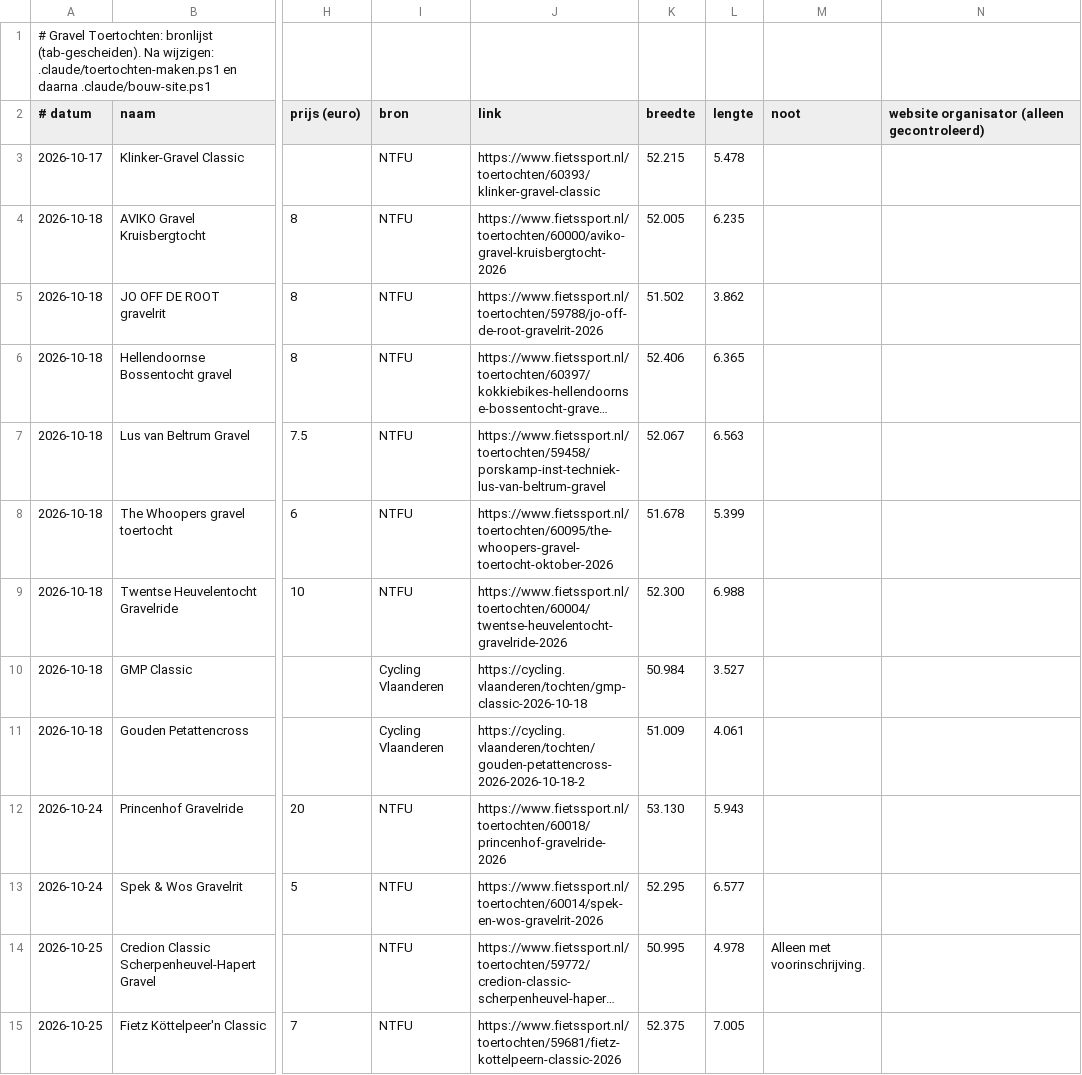
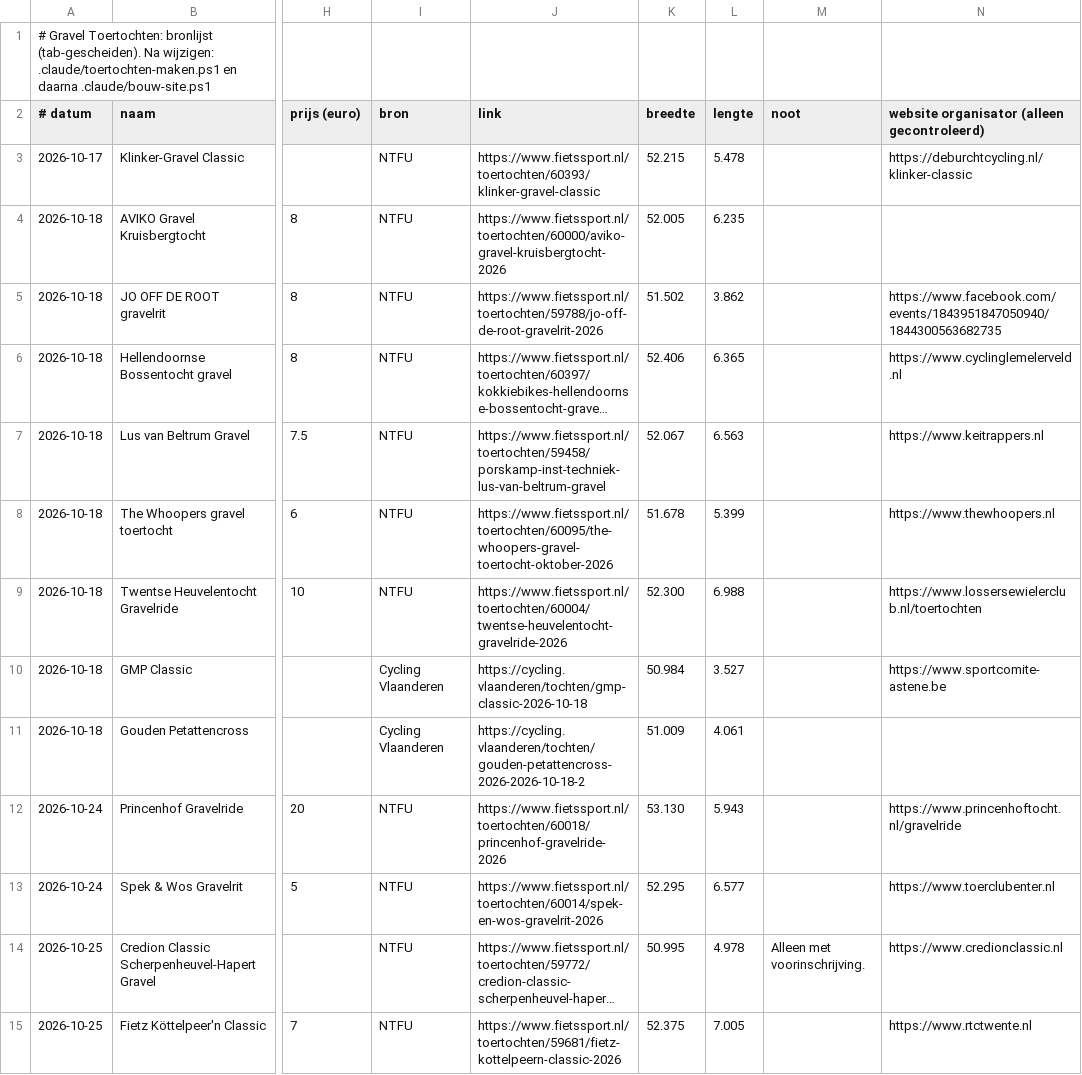
Before and after one commit to geertjans1/Gravelgorilla, a TSV file: .claude/toertochten.tsv, drawn as a sheet; only a part is shown, gaps mark what is left out; long unchanged cells end in …; the diff covers the shown part only; the diff names each change by its address in the sheet, - before the commit and + after, or states it on an @@ line.

```diff
--- a/.claude/toertochten.tsv
+++ b/.claude/toertochten.tsv
-N3: (empty)
+N3: https://deburchtcycling.nl/klinker-classic
-N5: (empty)
+N5: https://www.facebook.com/events/1843951847050940/1844300563682735
-N6: (empty)
+N6: https://www.cyclinglemelerveld.nl
-N7: (empty)
+N7: https://www.keitrappers.nl
-N8: (empty)
+N8: https://www.thewhoopers.nl
-N9: (empty)
+N9: https://www.lossersewielerclub.nl/toertochten
-N10: (empty)
+N10: https://www.sportcomite-astene.be
-N12: (empty)
+N12: https://www.princenhoftocht.nl/gravelride
-N13: (empty)
+N13: https://www.toerclubenter.nl
-N14: (empty)
+N14: https://www.credionclassic.nl
-N15: (empty)
+N15: https://www.rtctwente.nl
```
Also changed, not shown: 86 edited cells elsewhere in this file, 5 other files.
